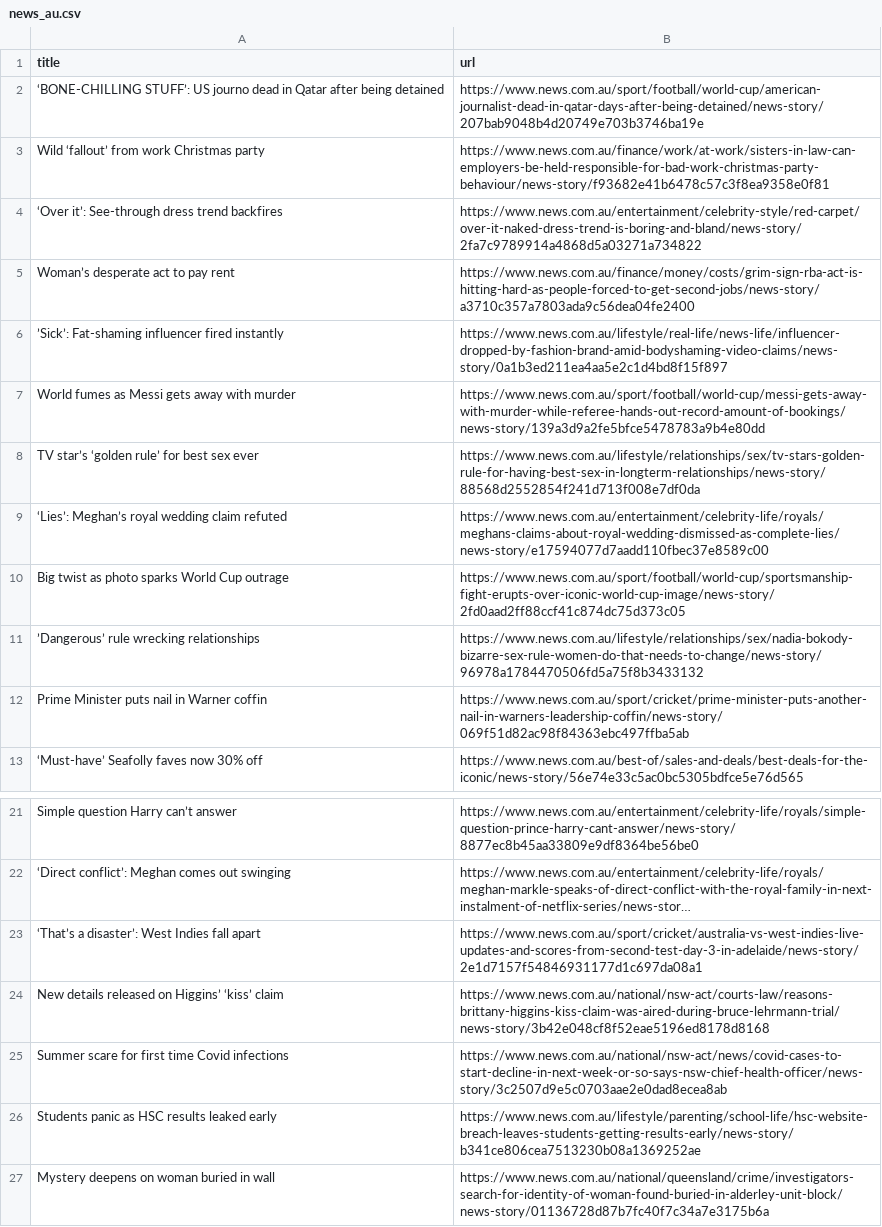
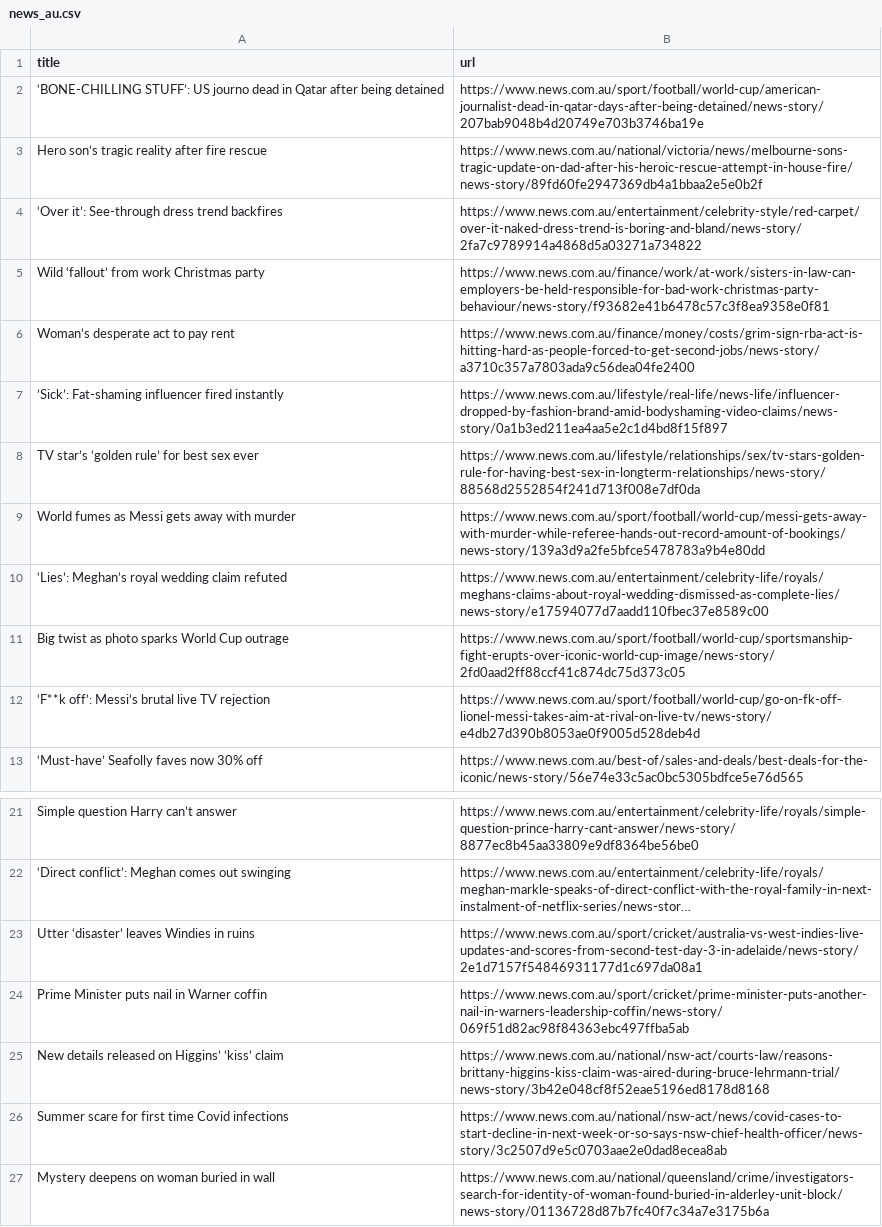
Before and after one commit to vlsachdev/automatic-scraper-news-au, a CSV file: news_au.csv, drawn as a sheet; only a part is shown, gaps mark what is left out; long unchanged cells end in …; removed rows and columns are numbered as before the commit, all else as after; the diff names each change by its address in the sheet, - before the commit and + after, or states it on an @@ line.

```diff
--- a/news_au.csv
+++ b/news_au.csv
+row 3: Hero son‘s tragic reality after fire rescue | https://www.news.com.au/national/victoria/news/melbourne-sons-tragic-update-on-dad-after-his-heroic-rescue-attempt-in-house-fire/news-story/89fd60fe2947369db4a1bbaa2e5e0b2f
-row 11: ’Dangerous’ rule wrecking relationships | https://www.news.com.au/lifestyle/relationships/sex/nadia-bokody-bizarre-sex-rule-women-do-that-needs-to-change/news-story/96978a1784470506fd5a75f8b3433132
+row 12: ‘F**k off’: Messi’s brutal live TV rejection | https://www.news.com.au/sport/football/world-cup/go-on-fk-off-lionel-messi-takes-aim-at-rival-on-live-tv/news-story/e4db27d390b8053ae0f9005d528deb4d
-A23 (title): ‘That’s a disaster’: West Indies fall apart
+A23 (title): Utter ‘disaster’ leaves Windies in ruins
@@ row 12 moved to row 24: Prime Minister puts nail in Warner coffi… @@
-row 26: Students panic as HSC results leaked early | https://www.news.com.au/lifestyle/parenting/school-life/hsc-website-breach-leaves-students-getting-results-early/news-story/b341ce806cea7513230b08a1369252ae
```
